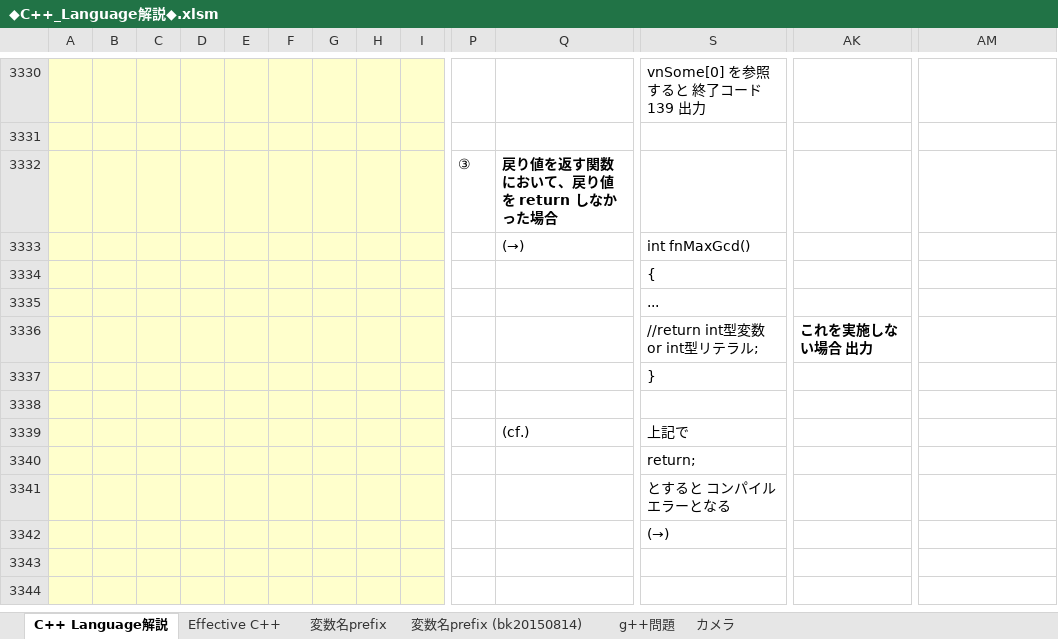
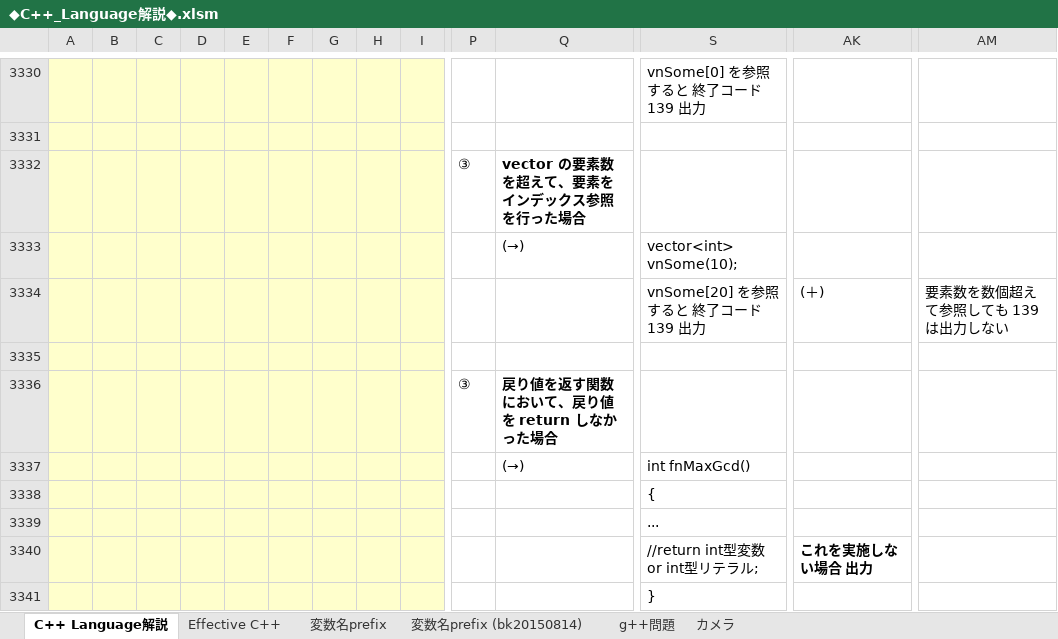
Before and after one commit to roshihie/At_Coder, an Excel workbook: ◆C++_Language解説◆.xlsm, sheet C++ Language解説, drawn as a sheet; only a part is shown, gaps mark what is left out; the shorter side is filled out with more unchanged rows; values as stored, in another font and other column widths than the file's, no borders; charts and pictures not drawn; rows hold the shown columns only; the diff names each change by its address in the sheet, - before the commit and + after, or states it on an @@ line.

```diff
--- a/◆C++_Language解説◆.xlsm (sheet C++ Language解説)
+++ b/◆C++_Language解説◆.xlsm (sheet C++ Language解説)
+row 3332:  |  |  |  |  |  |  |  |  | ③ | vector の要素数を超えて、要素をインデックス参照を行った場合
+row 3333:  |  |  |  |  |  |  |  |  |  | (→) | vector<int> vnSome(10);
+row 3334:  |  |  |  |  |  |  |  |  |  |  | vnSome[20] を参照すると 終了コード 139 出力 | (＋) | 要素数を数個超えて参照しても 139 は出力しない
+row 3335: (empty)
```
Also changed, not shown: charts or pictures, 8 other files.
